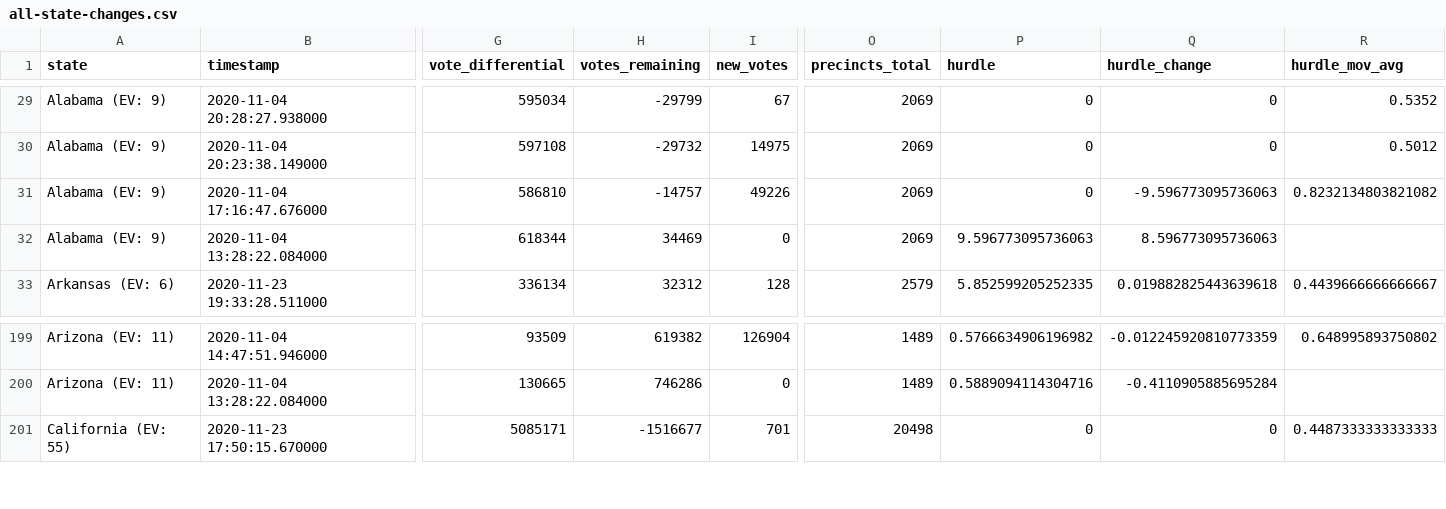
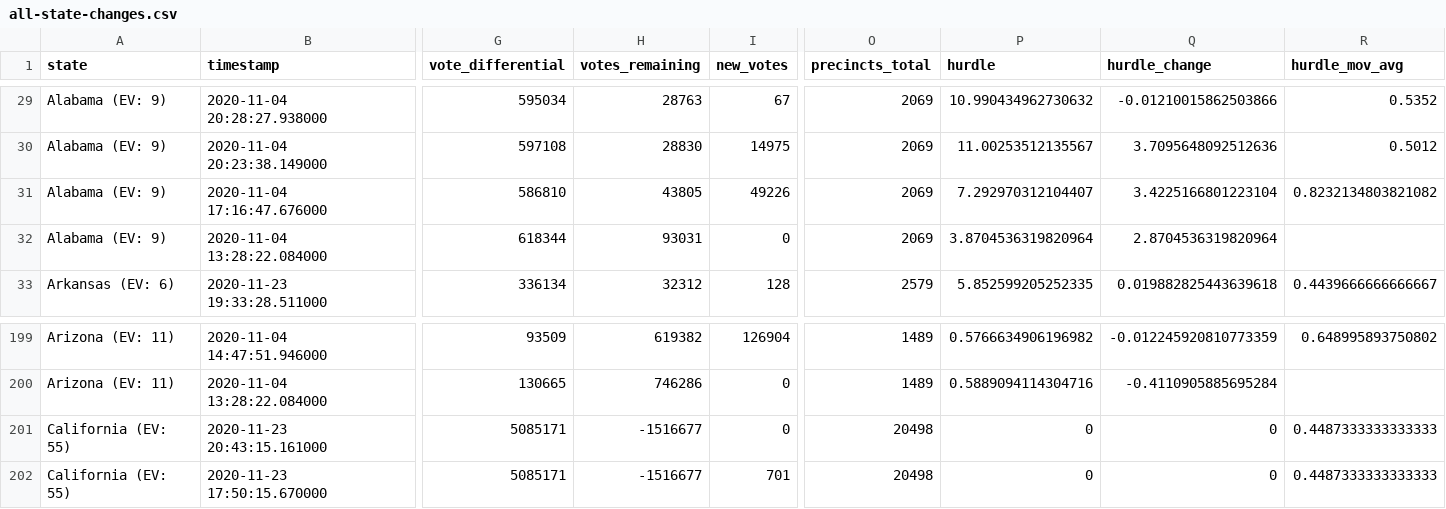
Before and after one commit to ThinkBIG-Company/nyt-2020-election-scraper, a CSV file: all-state-changes.csv, drawn as a sheet; only a part is shown, gaps mark what is left out; rows hold the shown columns only; the diff covers the shown part only; the diff names each change by its address in the sheet, - before the commit and + after, or states it on an @@ line.

```diff
--- a/all-state-changes.csv
+++ b/all-state-changes.csv
-H29 (votes_remaining): -29799
+H29 (votes_remaining): 28763
-P29 (hurdle): 0
+P29 (hurdle): 10.990434962730632
-Q29 (hurdle_change): 0
+Q29 (hurdle_change): -0.01210015862503866
-H30 (votes_remaining): -29732
+H30 (votes_remaining): 28830
-P30 (hurdle): 0
+P30 (hurdle): 11.00253512135567
-Q30 (hurdle_change): 0
+Q30 (hurdle_change): 3.7095648092512636
-H31 (votes_remaining): -14757
+H31 (votes_remaining): 43805
-P31 (hurdle): 0
+P31 (hurdle): 7.292970312104407
-Q31 (hurdle_change): -9.596773095736063
+Q31 (hurdle_change): 3.4225166801223104
-H32 (votes_remaining): 34469
+H32 (votes_remaining): 93031
-P32 (hurdle): 9.596773095736063
+P32 (hurdle): 3.8704536319820964
-Q32 (hurdle_change): 8.596773095736063
+Q32 (hurdle_change): 2.8704536319820964
+row 201: California (EV: 55) | 2020-11-23 20:43:15.161000 | 5085171 | -1516677 | 0 | 20498 | 0 | 0 | 0.4487333333333333
```
Also changed, not shown: 33 edited cells elsewhere in this file, 6 other files.
